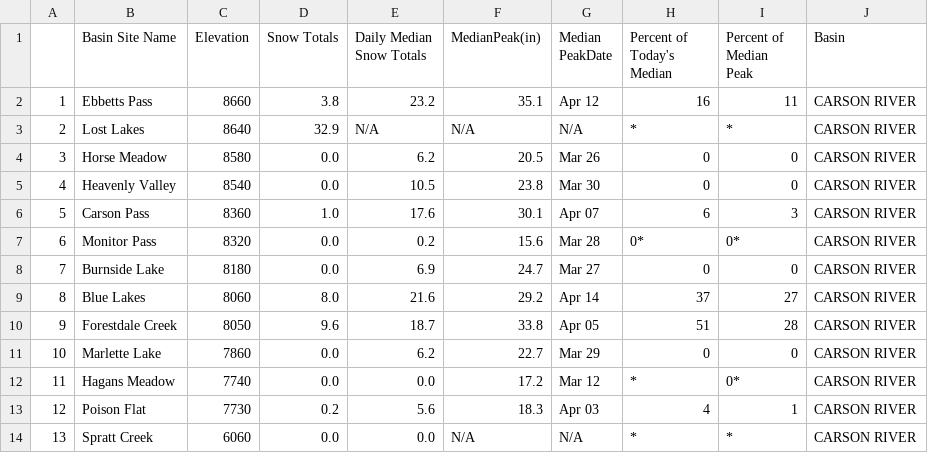
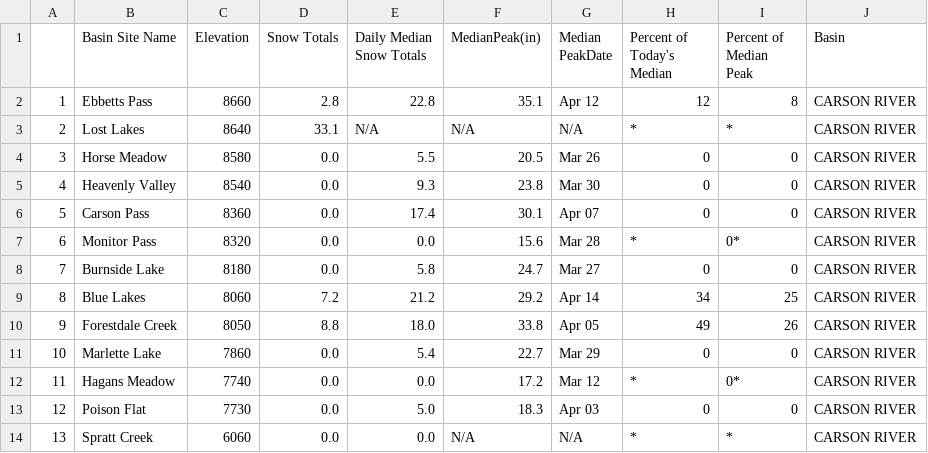
Before and after one commit to abcotvdata/CA-weather-tracker, a CSV file: carson_river.csv, drawn as a sheet.

```diff
--- a/carson_river.csv
+++ b/carson_river.csv
@@ -1,14 +1,14 @@
 "","Basin  Site Name","Elevation","Snow Totals","Daily Median Snow Totals","MedianPeak(in)","Median PeakDate","Percent of Today's Median","Percent of Median Peak","Basin"
-"1","Ebbetts Pass","8660","3.8","23.2","35.1","Apr 12","16","11","CARSON RIVER"
-"2","Lost Lakes","8640","32.9","N/A","N/A","N/A","*","*","CARSON RIVER"
-"3","Horse Meadow","8580","0.0","6.2","20.5","Mar 26","0","0","CARSON RIVER"
-"4","Heavenly Valley","8540","0.0","10.5","23.8","Mar 30","0","0","CARSON RIVER"
-"5","Carson Pass","8360","1.0","17.6","30.1","Apr 07","6","3","CARSON RIVER"
-"6","Monitor Pass","8320","0.0","0.2","15.6","Mar 28","0*","0*","CARSON RIVER"
-"7","Burnside Lake","8180","0.0","6.9","24.7","Mar 27","0","0","CARSON RIVER"
-"8","Blue Lakes","8060","8.0","21.6","29.2","Apr 14","37","27","CARSON RIVER"
-"9","Forestdale Creek","8050","9.6","18.7","33.8","Apr 05","51","28","CARSON RIVER"
-"10","Marlette Lake","7860","0.0","6.2","22.7","Mar 29","0","0","CARSON RIVER"
+"1","Ebbetts Pass","8660","2.8","22.8","35.1","Apr 12","12","8","CARSON RIVER"
+"2","Lost Lakes","8640","33.1","N/A","N/A","N/A","*","*","CARSON RIVER"
+"3","Horse Meadow","8580","0.0","5.5","20.5","Mar 26","0","0","CARSON RIVER"
+"4","Heavenly Valley","8540","0.0","9.3","23.8","Mar 30","0","0","CARSON RIVER"
+"5","Carson Pass","8360","0.0","17.4","30.1","Apr 07","0","0","CARSON RIVER"
+"6","Monitor Pass","8320","0.0","0.0","15.6","Mar 28","*","0*","CARSON RIVER"
+"7","Burnside Lake","8180","0.0","5.8","24.7","Mar 27","0","0","CARSON RIVER"
+"8","Blue Lakes","8060","7.2","21.2","29.2","Apr 14","34","25","CARSON RIVER"
+"9","Forestdale Creek","8050","8.8","18.0","33.8","Apr 05","49","26","CARSON RIVER"
+"10","Marlette Lake","7860","0.0","5.4","22.7","Mar 29","0","0","CARSON RIVER"
 "11","Hagans Meadow","7740","0.0","0.0","17.2","Mar 12","*","0*","CARSON RIVER"
-"12","Poison Flat","7730","0.2","5.6","18.3","Apr 03","4","1","CARSON RIVER"
+"12","Poison Flat","7730","0.0","5.0","18.3","Apr 03","0","0","CARSON RIVER"
 "13","Spratt Creek","6060","0.0","0.0","N/A","N/A","*","*","CARSON RIVER"
```
Also changed, not shown: clover_valley_franklin_river.csv, eastern_nevada.csv, 10 other files.
